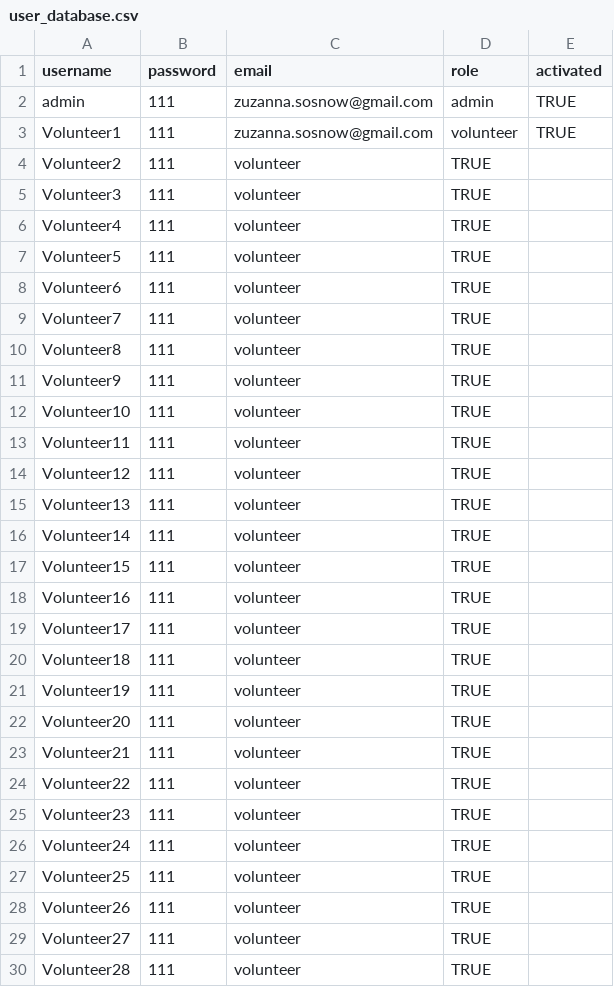
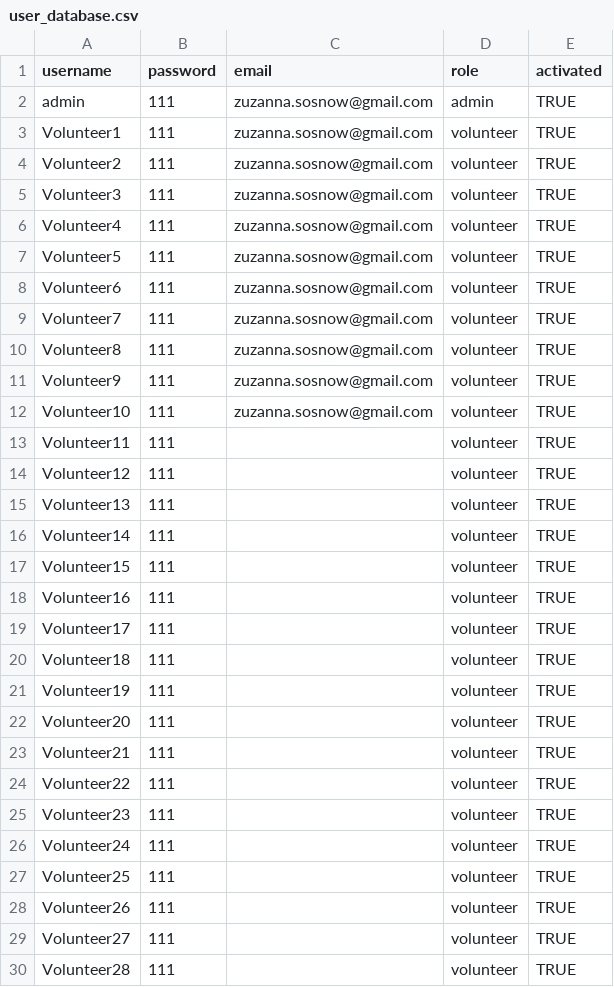
Before and after one commit to KyraCh/introProgramming, a CSV file: user_database.csv, drawn as a sheet; only a part is shown; the diff covers the shown part only.

Commit message:
email test 2

```diff
--- a/user_database.csv
+++ b/user_database.csv
@@ -3,28 +3,28 @@ admin,111,zuzanna.sosnow@gmail.com,admin,TRUE
 Volunteer1,111,zuzanna.sosnow@gmail.com,volunteer,TRUE
-Volunteer2,111,volunteer,TRUE
-Volunteer3,111,volunteer,TRUE
-Volunteer4,111,volunteer,TRUE
-Volunteer5,111,volunteer,TRUE
-Volunteer6,111,volunteer,TRUE
-Volunteer7,111,volunteer,TRUE
-Volunteer8,111,volunteer,TRUE
-Volunteer9,111,volunteer,TRUE
-Volunteer10,111,volunteer,TRUE
-Volunteer11,111,volunteer,TRUE
-Volunteer12,111,volunteer,TRUE
-Volunteer13,111,volunteer,TRUE
-Volunteer14,111,volunteer,TRUE
-Volunteer15,111,volunteer,TRUE
-Volunteer16,111,volunteer,TRUE
-Volunteer17,111,volunteer,TRUE
-Volunteer18,111,volunteer,TRUE
-Volunteer19,111,volunteer,TRUE
-Volunteer20,111,volunteer,TRUE
-Volunteer21,111,volunteer,TRUE
-Volunteer22,111,volunteer,TRUE
-Volunteer23,111,volunteer,TRUE
-Volunteer24,111,volunteer,TRUE
-Volunteer25,111,volunteer,TRUE
-Volunteer26,111,volunteer,TRUE
-Volunteer27,111,volunteer,TRUE
-Volunteer28,111,volunteer,TRUE
+Volunteer2,111,zuzanna.sosnow@gmail.com,volunteer,TRUE
+Volunteer3,111,zuzanna.sosnow@gmail.com,volunteer,TRUE
+Volunteer4,111,zuzanna.sosnow@gmail.com,volunteer,TRUE
+Volunteer5,111,zuzanna.sosnow@gmail.com,volunteer,TRUE
+Volunteer6,111,zuzanna.sosnow@gmail.com,volunteer,TRUE
+Volunteer7,111,zuzanna.sosnow@gmail.com,volunteer,TRUE
+Volunteer8,111,zuzanna.sosnow@gmail.com,volunteer,TRUE
+Volunteer9,111,zuzanna.sosnow@gmail.com,volunteer,TRUE
+Volunteer10,111,zuzanna.sosnow@gmail.com,volunteer,TRUE
+Volunteer11,111,,volunteer,TRUE
+Volunteer12,111,,volunteer,TRUE
+Volunteer13,111,,volunteer,TRUE
+Volunteer14,111,,volunteer,TRUE
+Volunteer15,111,,volunteer,TRUE
+Volunteer16,111,,volunteer,TRUE
+Volunteer17,111,,volunteer,TRUE
+Volunteer18,111,,volunteer,TRUE
+Volunteer19,111,,volunteer,TRUE
+Volunteer20,111,,volunteer,TRUE
+Volunteer21,111,,volunteer,TRUE
+Volunteer22,111,,volunteer,TRUE
+Volunteer23,111,,volunteer,TRUE
+Volunteer24,111,,volunteer,TRUE
+Volunteer25,111,,volunteer,TRUE
+Volunteer26,111,,volunteer,TRUE
+Volunteer27,111,,volunteer,TRUE
+Volunteer28,111,,volunteer,TRUE
```
Also changed, not shown: 45 edited cells elsewhere in this file, 1 other file.
